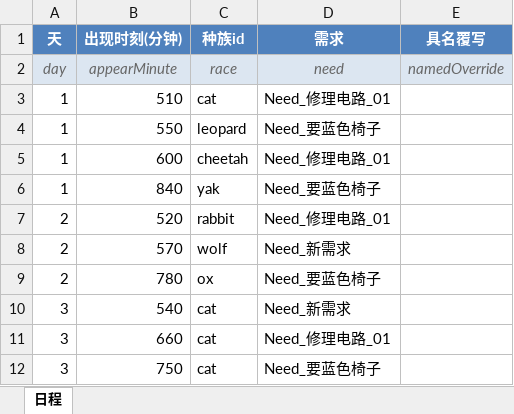
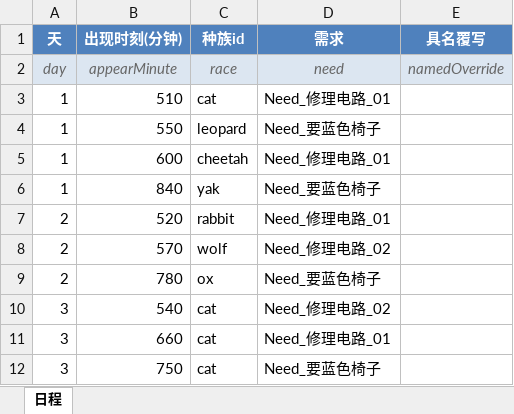
Before and after one commit to CsOHQAQ/2026MasterHouse, an Excel workbook: Excel/访客日程表.xlsx, sheet 日程, drawn as a sheet; values as stored, in another font and other column widths than the file's, no borders; the diff names each change by its address in the sheet, - before the commit and + after, or states it on an @@ line.

```diff
--- a/Excel/访客日程表.xlsx (sheet 日程)
+++ b/Excel/访客日程表.xlsx (sheet 日程)
-D8 (需求): Need_新需求
+D8 (需求): Need_修理电路_02
-D10 (需求): Need_新需求
+D10 (需求): Need_修理电路_02
```
Also changed, not shown: Excel/对话表.xlsx, 3 other files.
